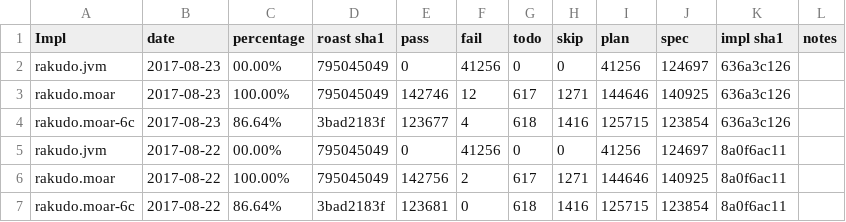
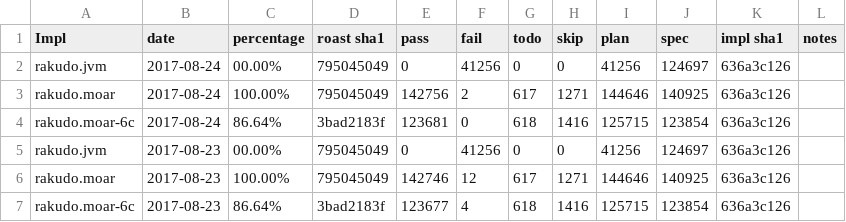
Before and after one commit to usev6/perl6-roast-data, a CSV file: perl6_pass_rates.csv, drawn as a sheet; only a part is shown; the shorter side is filled out with more unchanged rows.

```diff
--- a/perl6_pass_rates.csv
+++ b/perl6_pass_rates.csv
@@ -1,2 +1,5 @@
 Impl,date,percentage,"roast sha1",pass,fail,todo,skip,plan,spec,"impl sha1",notes
+rakudo.jvm,2017-08-24,00.00%,795045049,0,41256,0,0,41256,124697,636a3c126,
+rakudo.moar,2017-08-24,100.00%,795045049,142756,2,617,1271,144646,140925,636a3c126,
+rakudo.moar-6c,2017-08-24,86.64%,3bad2183f,123681,0,618,1416,125715,123854,636a3c126,
 rakudo.jvm,2017-08-23,00.00%,795045049,0,41256,0,0,41256,124697,636a3c126,
```
Also changed, not shown: 2 other files.
